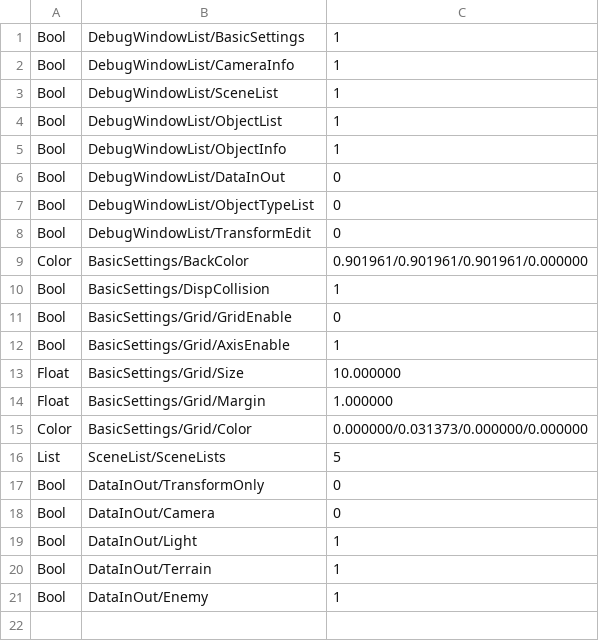
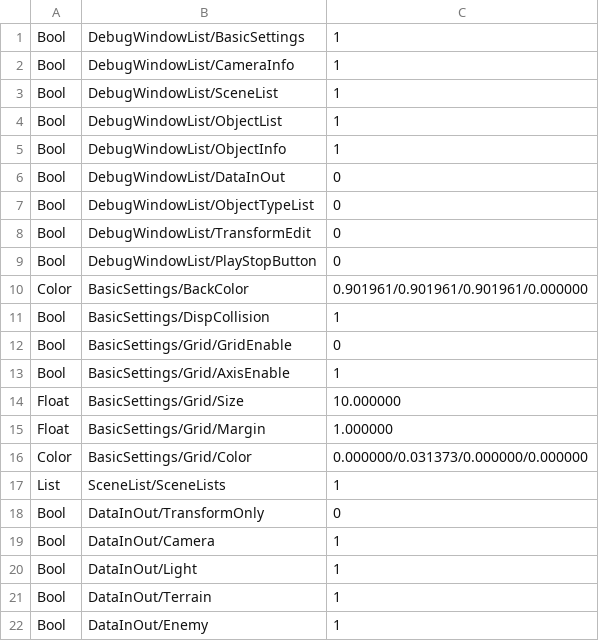
Before and after one commit to SawadaAoi/DX22StageEditor, a CSV file: DX22StageEditor/Assets/DebugMenu.csv, drawn as a sheet.

```diff
--- a/DX22StageEditor/Assets/DebugMenu.csv
+++ b/DX22StageEditor/Assets/DebugMenu.csv
@@ -8,2 +8,3 @@ Bool,DebugWindowList/ObjectTypeList,0
 Bool,DebugWindowList/TransformEdit,0
+Bool,DebugWindowList/PlayStopButton,0
 Color,BasicSettings/BackColor,0.901961/0.901961/0.901961/0.000000
@@ -15,5 +16,5 @@ Float,BasicSettings/Grid/Margin,1.000000
 Color,BasicSettings/Grid/Color,0.000000/0.031373/0.000000/0.000000
-List,SceneList/SceneLists,5
+List,SceneList/SceneLists,1
 Bool,DataInOut/TransformOnly,0
-Bool,DataInOut/Camera,0
+Bool,DataInOut/Camera,1
 Bool,DataInOut/Light,1
```
Also changed, not shown: 19 other files.
